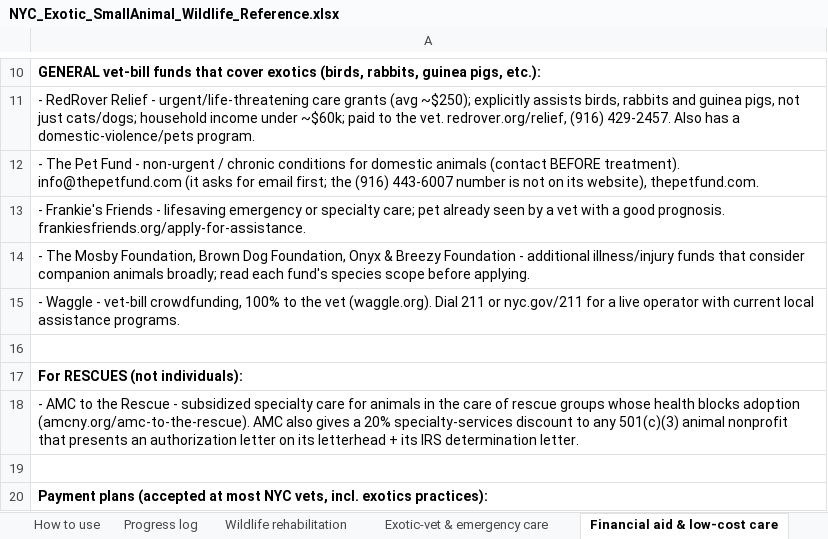
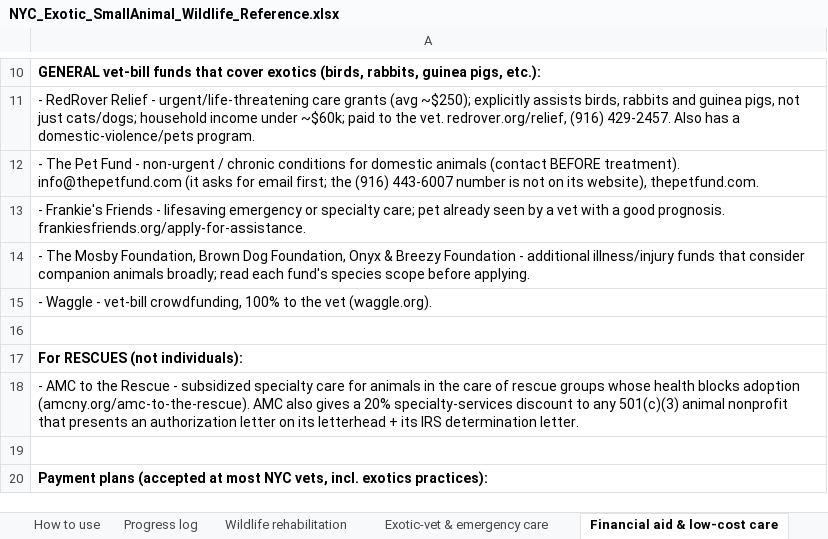
Before and after one commit to btaylor62000-spec/nyc-animal-rescue, an Excel workbook: research/NYC_Exotic_SmallAnimal_Wildlife_Reference.xlsx, sheet Financial aid & low-cost care, drawn as a sheet; only a part is shown, gaps mark what is left out; values as stored, in another font and other column widths than the file's, no borders; the diff names each change by its address in the sheet, - before the commit and + after, or states it on an @@ line.

```diff
--- a/research/NYC_Exotic_SmallAnimal_Wildlife_Reference.xlsx (sheet Financial aid & low-cost care)
+++ b/research/NYC_Exotic_SmallAnimal_Wildlife_Reference.xlsx (sheet Financial aid & low-cost care)
-A15: …vet (waggle.org). Dial 211 or nyc.gov/211 for a live operator with current local assistance programs.
+A15: …vet (waggle.org).
```
Also changed, not shown: research/NYC_Cat_Rescue_TNR_Reference.xlsx, research/NYC_Dog_Rescue_Reference.xlsx, 10 other files.
